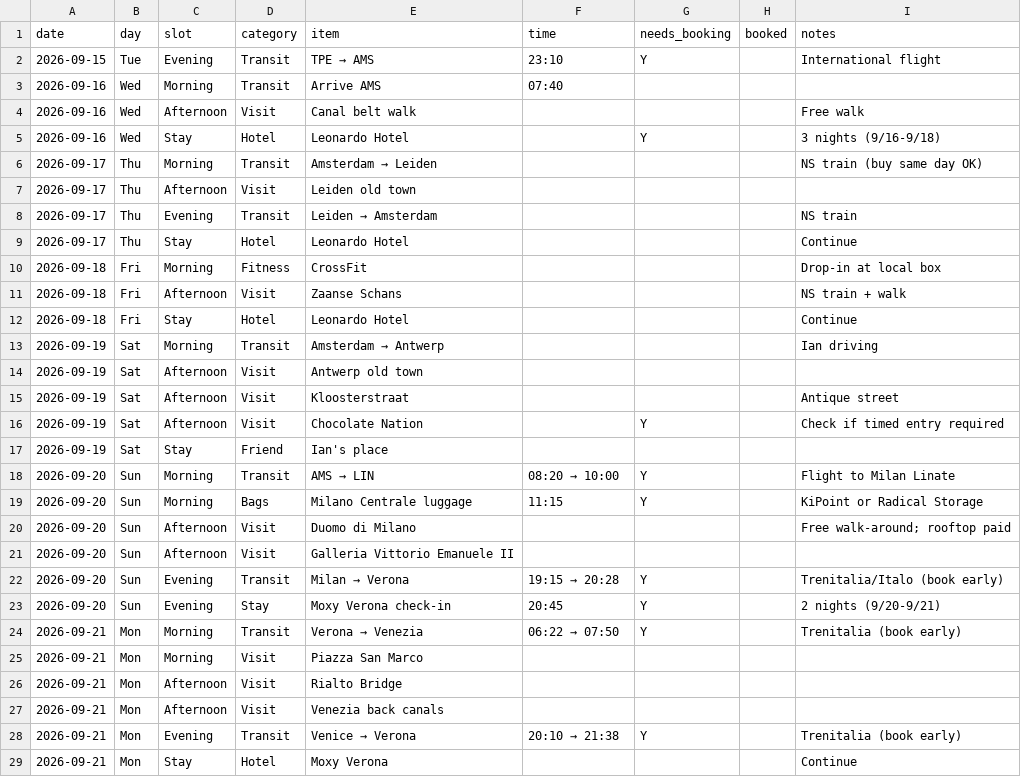
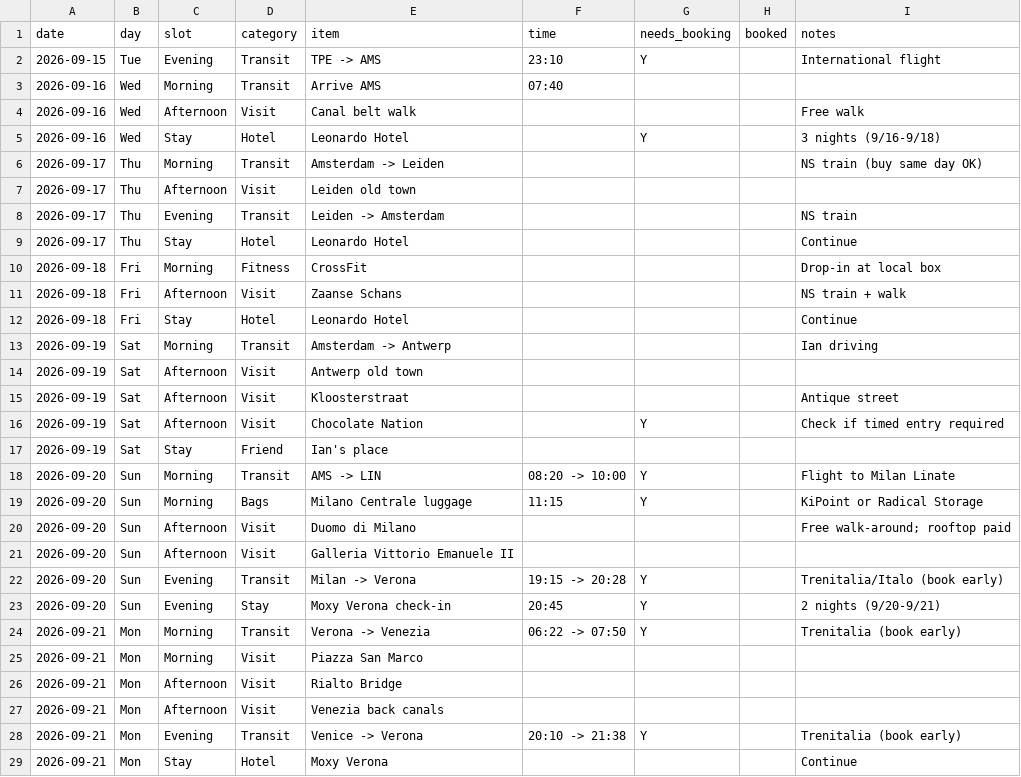
Before and after one commit to darkglassb7k/2026-europe, a CSV file: itinerary.csv, drawn as a sheet; only a part is shown; the diff covers the shown part only.

Commit message:
Fix CSV encoding: add BOM and normalize arrows to ASCII

```diff
--- a/itinerary.csv
+++ b/itinerary.csv
@@ -1,3 +1,3 @@
 date,day,slot,category,item,time,needs_booking,booked,notes
-2026-09-15,Tue,Evening,Transit,TPE → AMS,23:10,Y,,International flight
+2026-09-15,Tue,Evening,Transit,TPE -> AMS,23:10,Y,,International flight
 2026-09-16,Wed,Morning,Transit,Arrive AMS,07:40,,,
@@ -5,5 +5,5 @@ date,day,slot,category,item,time,needs_booking,booked,notes
 2026-09-16,Wed,Stay,Hotel,Leonardo Hotel,,Y,,3 nights (9/16-9/18)
-2026-09-17,Thu,Morning,Transit,Amsterdam → Leiden,,,,NS train (buy same day OK)
+2026-09-17,Thu,Morning,Transit,Amsterdam -> Leiden,,,,NS train (buy same day OK)
 2026-09-17,Thu,Afternoon,Visit,Leiden old town,,,,
-2026-09-17,Thu,Evening,Transit,Leiden → Amsterdam,,,,NS train
+2026-09-17,Thu,Evening,Transit,Leiden -> Amsterdam,,,,NS train
 2026-09-17,Thu,Stay,Hotel,Leonardo Hotel,,,,Continue
@@ -12,3 +12,3 @@ date,day,slot,category,item,time,needs_booking,booked,notes
 2026-09-18,Fri,Stay,Hotel,Leonardo Hotel,,,,Continue
-2026-09-19,Sat,Morning,Transit,Amsterdam → Antwerp,,,,Ian driving
+2026-09-19,Sat,Morning,Transit,Amsterdam -> Antwerp,,,,Ian driving
 2026-09-19,Sat,Afternoon,Visit,Antwerp old town,,,,
@@ -17,3 +17,3 @@ date,day,slot,category,item,time,needs_booking,booked,notes
 2026-09-19,Sat,Stay,Friend,Ian's place,,,,
-2026-09-20,Sun,Morning,Transit,AMS → LIN,08:20 → 10:00,Y,,Flight to Milan Linate
+2026-09-20,Sun,Morning,Transit,AMS -> LIN,08:20 -> 10:00,Y,,Flight to Milan Linate
 2026-09-20,Sun,Morning,Bags,Milano Centrale luggage,11:15,Y,,KiPoint or Radical Storage
@@ -21,5 +21,5 @@ date,day,slot,category,item,time,needs_booking,booked,notes
 2026-09-20,Sun,Afternoon,Visit,Galleria Vittorio Emanuele II,,,,
-2026-09-20,Sun,Evening,Transit,Milan → Verona,19:15 → 20:28,Y,,Trenitalia/Italo (book early)
+2026-09-20,Sun,Evening,Transit,Milan -> Verona,19:15 -> 20:28,Y,,Trenitalia/Italo (book early)
 2026-09-20,Sun,Evening,Stay,Moxy Verona check-in,20:45,Y,,2 nights (9/20-9/21)
-2026-09-21,Mon,Morning,Transit,Verona → Venezia,06:22 → 07:50,Y,,Trenitalia (book early)
+2026-09-21,Mon,Morning,Transit,Verona -> Venezia,06:22 -> 07:50,Y,,Trenitalia (book early)
 2026-09-21,Mon,Morning,Visit,Piazza San Marco,,,,
@@ -27,3 +27,3 @@ date,day,slot,category,item,time,needs_booking,booked,notes
 2026-09-21,Mon,Afternoon,Visit,Venezia back canals,,,,
-2026-09-21,Mon,Evening,Transit,Venice → Verona,20:10 → 21:38,Y,,Trenitalia (book early)
+2026-09-21,Mon,Evening,Transit,Venice -> Verona,20:10 -> 21:38,Y,,Trenitalia (book early)
 2026-09-21,Mon,Stay,Hotel,Moxy Verona,,,,Continue
```
Also changed, not shown: 8 edited cells elsewhere in this file.
